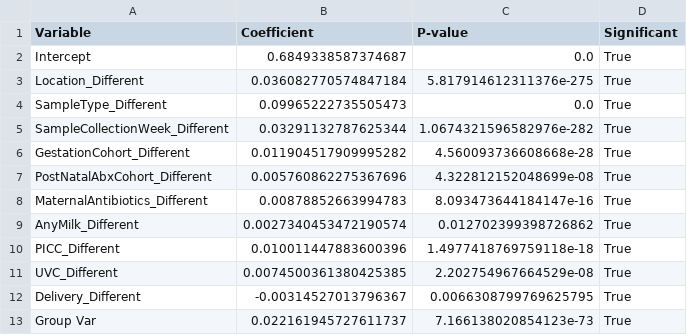
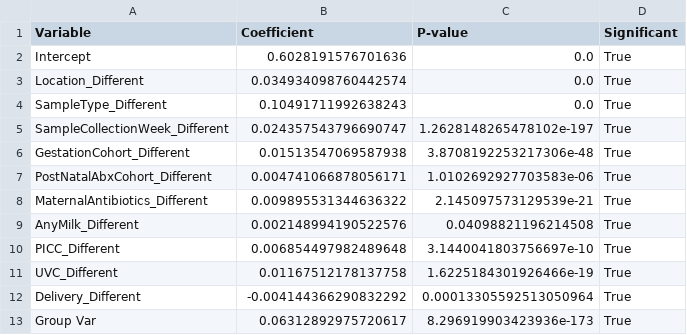
Before and after one commit to haslamdb/ZCH_UCMC_Manuscript, a CSV file: python_scripts/results/variance_analysis/glmm_distance/standard_glmm_coefficients.csv, drawn as a sheet.

Commit message:
modified:   lmm_coefficients_PC1.csv 	modified:   lmm_coefficients_PC2.csv 	modified:   lmm_coefficients_PC3.csv 	modified:   lmm_coefficients_PC3_plot.png 	modified:   lmm_coefficients_PC4.csv 	modified:   lmm_coefficients_PC5.csv 	modified:   lmm_coefficients_PC5_plot.png 	modified:   results/variance_analysis/glmm/glmm_coefficients_PC1.csv 	modified:   results/variance_analysis/glmm/glmm_coefficients_PC1_plot.png 	modified:   results/variance_analysis/glmm/glmm_coefficients_PC2.csv 	modified:   results/variance_analysis/glmm/glmm_coefficients_PC2_plot.png 	modified:   results/variance_analysis/glmm/glmm_coefficients_PC3.csv 	modified:   results/variance_analysis/glmm/glmm_coefficients_PC3_plot.png 	modified:   results/variance_analysis/glmm/glmm_coefficients_PC4.csv 	modified:   results/variance_analysis/glmm/glmm_coefficients_PC4_plot.png 	modified:   results/variance_analysis/glmm/glmm_coefficients_PC5.csv 	modified:   results/variance_analysis/glmm/glmm_coefficients_PC5_plot.png 	modified:   results/variance_analysis/glmm/glmm_coefficients_heatmap.png 	modified:   results/variance_analysis/glmm/glmm_microbiome_community_results.pkl 	modified:   results/variance_analysis/glmm/glmm_microbiome_community_summary.csv 	modified:   results/variance_analysis/glmm_distance/glmm_distance_results.pkl 	modified:   results/variance_analysis/glmm_distance/standard_glmm_coefficients.csv 	modified:   results/variance_analysis/glmm_distance/standard_glmm_results.txt 	results/variance_analysis/db_rda_result.txt 	results/variance_analysis/lmm_microbiome_community_results.pkl 	results/variance_analysis/lmm_microbiome_community_summary.csv 	results/variance_analysis/microbiome_normalized_presence_absence.csv 	results/variance_analysis/variance_analysis_results.pkl

```diff
--- a/python_scripts/results/variance_analysis/glmm_distance/standard_glmm_coefficients.csv
+++ b/python_scripts/results/variance_analysis/glmm_distance/standard_glmm_coefficients.csv
@@ -1,13 +1,13 @@
 Variable,Coefficient,P-value,Significant
-Intercept,0.6849338587374687,0.0,True
-Location_Different,0.036082770574847184,5.817914612311376e-275,True
-SampleType_Different,0.09965222735505473,0.0,True
-SampleCollectionWeek_Different,0.03291132787625344,1.0674321596582976e-282,True
-GestationCohort_Different,0.011904517909995282,4.560093736608668e-28,True
-PostNatalAbxCohort_Different,0.005760862275367696,4.322812152048699e-08,True
-MaternalAntibiotics_Different,0.00878852663994783,8.093473644184147e-16,True
-AnyMilk_Different,0.0027340453472190574,0.012702399398726862,True
-PICC_Different,0.010011447883600396,1.4977418769759118e-18,True
-UVC_Different,0.0074500361380425385,2.202754967664529e-08,True
-Delivery_Different,-0.00314527013796367,0.0066308799769625795,True
-Group Var,0.022161945727611737,7.166138020854123e-73,True
+Intercept,0.6028191576701636,0.0,True
+Location_Different,0.034934098760442574,0.0,True
+SampleType_Different,0.10491711992638243,0.0,True
+SampleCollectionWeek_Different,0.024357543796690747,1.2628148265478102e-197,True
+GestationCohort_Different,0.01513547069587938,3.8708192253217306e-48,True
+PostNatalAbxCohort_Different,0.004741066878056171,1.0102692927703583e-06,True
+MaternalAntibiotics_Different,0.009895531344636322,2.145097573129539e-21,True
+AnyMilk_Different,0.002148994190522576,0.04098821196214508,True
+PICC_Different,0.006854497982489648,3.1440041803756697e-10,True
+UVC_Different,0.01167512178137758,1.6225184301926466e-19,True
+Delivery_Different,-0.004144366290832292,0.00013305592513050964,True
+Group Var,0.06312892975720617,8.296919903423936e-173,True
```
Also changed, not shown: python_scripts/lmm_coefficients_PC1.csv, python_scripts/lmm_coefficients_PC4.csv, 16 other files.
